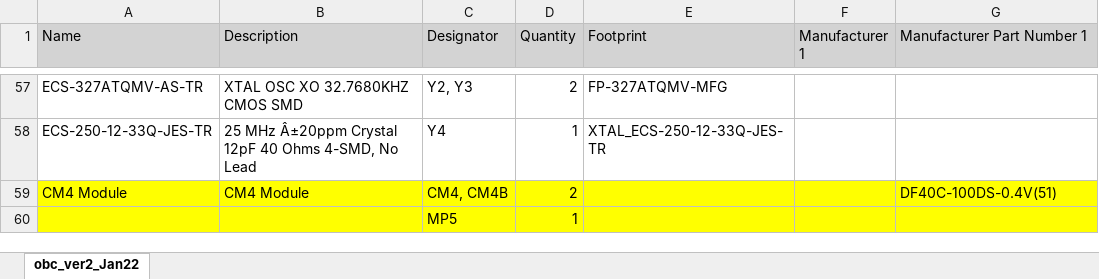
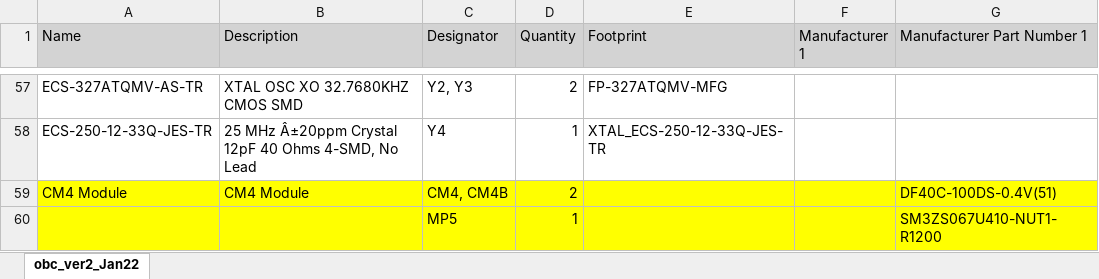
Before and after one commit to baobuibk/NANORACK_V2_OBC_HW_CAMDOAN, an Excel workbook: 03_BOM/obc_ver2_Jan22.xlsx, sheet obc_ver2_Jan22, drawn as a sheet; only a part is shown, gaps mark what is left out; values as stored, in another font and other column widths than the file's, no borders; the diff names each change by its address in the sheet, - before the commit and + after, or states it on an @@ line.

```diff
--- a/03_BOM/obc_ver2_Jan22.xlsx (sheet obc_ver2_Jan22)
+++ b/03_BOM/obc_ver2_Jan22.xlsx (sheet obc_ver2_Jan22)
-G60 (Manufacturer Part Number 1): (empty)
+G60 (Manufacturer Part Number 1): SM3ZS067U410-NUT1-R1200
```
Also changed, not shown: 37 other files.
